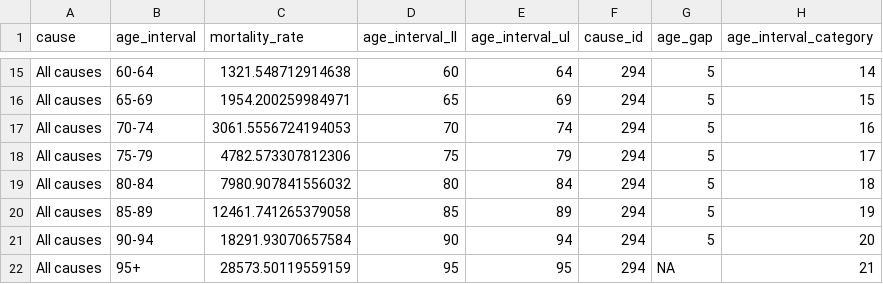
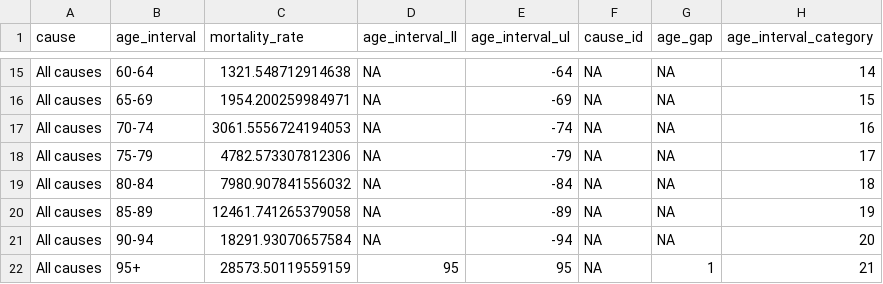
Before and after one commit to aqli-epic/epi.methods.paper, a CSV file: data/intermediate/cleaned_gbd_mortality_rates_all_causes_only.csv, drawn as a sheet; only a part is shown, gaps mark what is left out; the diff covers the shown part only; the diff names each change by its address in the sheet, - before the commit and + after, or states it on an @@ line.

```diff
--- a/data/intermediate/cleaned_gbd_mortality_rates_all_causes_only.csv
+++ b/data/intermediate/cleaned_gbd_mortality_rates_all_causes_only.csv
-D15 (age_interval_ll): 60
+D15 (age_interval_ll): NA
-E15 (age_interval_ul): 64
+E15 (age_interval_ul): -64
-F15:F22 (cause_id): 294
+F15:F22 (cause_id): NA
-G15:G21 (age_gap): 5
+G15:G21 (age_gap): NA
-D16 (age_interval_ll): 65
+D16 (age_interval_ll): NA
-E16 (age_interval_ul): 69
+E16 (age_interval_ul): -69
-D17 (age_interval_ll): 70
+D17 (age_interval_ll): NA
-E17 (age_interval_ul): 74
+E17 (age_interval_ul): -74
-D18 (age_interval_ll): 75
+D18 (age_interval_ll): NA
-E18 (age_interval_ul): 79
+E18 (age_interval_ul): -79
-D19 (age_interval_ll): 80
+D19 (age_interval_ll): NA
-E19 (age_interval_ul): 84
+E19 (age_interval_ul): -84
-D20 (age_interval_ll): 85
+D20 (age_interval_ll): NA
-E20 (age_interval_ul): 89
+E20 (age_interval_ul): -89
-D21 (age_interval_ll): 90
+D21 (age_interval_ll): NA
-E21 (age_interval_ul): 94
+E21 (age_interval_ul): -94
-G22 (age_gap): NA
+G22 (age_gap): 1
```
Also changed, not shown: 52 edited cells elsewhere in this file, data/intermediate/cleaned_gbd_mortality_rates.csv, data/intermediate/cleaned_relative_risks.csv, 5 other files.
